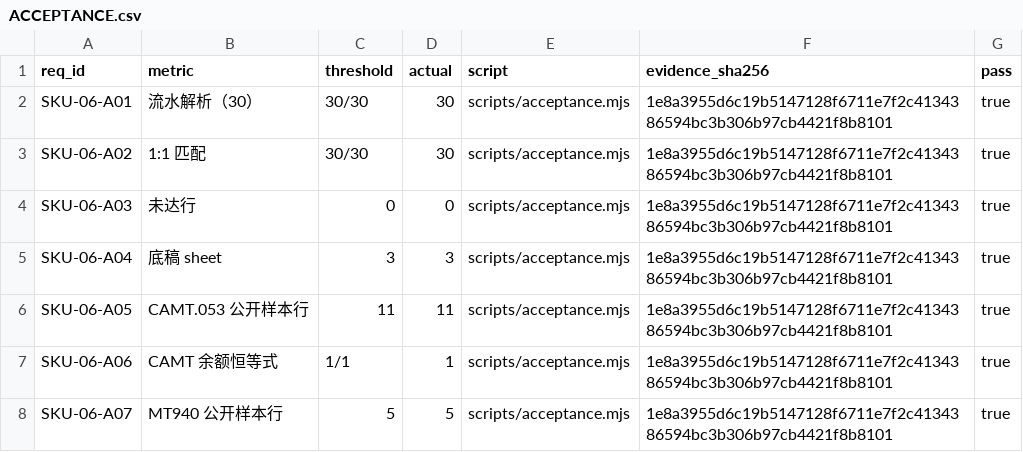
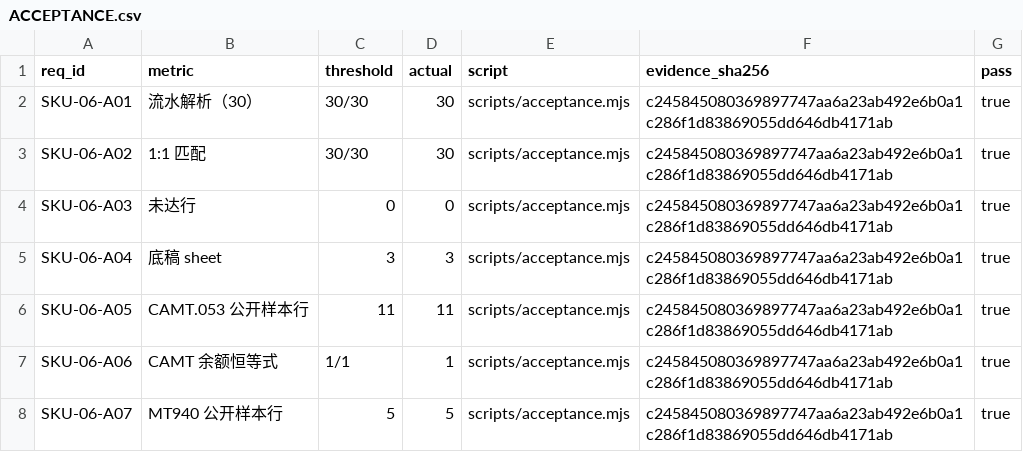
Before and after one commit to PerryLink/dsh-bankrec, a CSV file: ACCEPTANCE.csv, drawn as a sheet.

Commit message:
chore: upgrade TypeScript to 7.0.2
Signed-off-by: PerryLink <novelnexusai@outlook.com>

```diff
--- a/ACCEPTANCE.csv
+++ b/ACCEPTANCE.csv
@@ -1,8 +1,8 @@
 req_id,metric,threshold,actual,script,evidence_sha256,pass
-SKU-06-A01,流水解析（30）,30/30,30,scripts/acceptance.mjs,1e8a3955d6c19b5147128f6711e7f2c4134386594bc3b306b97cb4421f8b8101,true
-SKU-06-A02,1:1 匹配,30/30,30,scripts/acceptance.mjs,1e8a3955d6c19b5147128f6711e7f2c4134386594bc3b306b97cb4421f8b8101,true
-SKU-06-A03,未达行,0,0,scripts/acceptance.mjs,1e8a3955d6c19b5147128f6711e7f2c4134386594bc3b306b97cb4421f8b8101,true
-SKU-06-A04,底稿 sheet,3,3,scripts/acceptance.mjs,1e8a3955d6c19b5147128f6711e7f2c4134386594bc3b306b97cb4421f8b8101,true
-SKU-06-A05,CAMT.053 公开样本行,11,11,scripts/acceptance.mjs,1e8a3955d6c19b5147128f6711e7f2c4134386594bc3b306b97cb4421f8b8101,true
-SKU-06-A06,CAMT 余额恒等式,1/1,1,scripts/acceptance.mjs,1e8a3955d6c19b5147128f6711e7f2c4134386594bc3b306b97cb4421f8b8101,true
-SKU-06-A07,MT940 公开样本行,5,5,scripts/acceptance.mjs,1e8a3955d6c19b5147128f6711e7f2c4134386594bc3b306b97cb4421f8b8101,true
+SKU-06-A01,流水解析（30）,30/30,30,scripts/acceptance.mjs,c245845080369897747aa6a23ab492e6b0a1c286f1d83869055dd646db4171ab,true
+SKU-06-A02,1:1 匹配,30/30,30,scripts/acceptance.mjs,c245845080369897747aa6a23ab492e6b0a1c286f1d83869055dd646db4171ab,true
+SKU-06-A03,未达行,0,0,scripts/acceptance.mjs,c245845080369897747aa6a23ab492e6b0a1c286f1d83869055dd646db4171ab,true
+SKU-06-A04,底稿 sheet,3,3,scripts/acceptance.mjs,c245845080369897747aa6a23ab492e6b0a1c286f1d83869055dd646db4171ab,true
+SKU-06-A05,CAMT.053 公开样本行,11,11,scripts/acceptance.mjs,c245845080369897747aa6a23ab492e6b0a1c286f1d83869055dd646db4171ab,true
+SKU-06-A06,CAMT 余额恒等式,1/1,1,scripts/acceptance.mjs,c245845080369897747aa6a23ab492e6b0a1c286f1d83869055dd646db4171ab,true
+SKU-06-A07,MT940 公开样本行,5,5,scripts/acceptance.mjs,c245845080369897747aa6a23ab492e6b0a1c286f1d83869055dd646db4171ab,true
```
Also changed, not shown: 3 other files.
